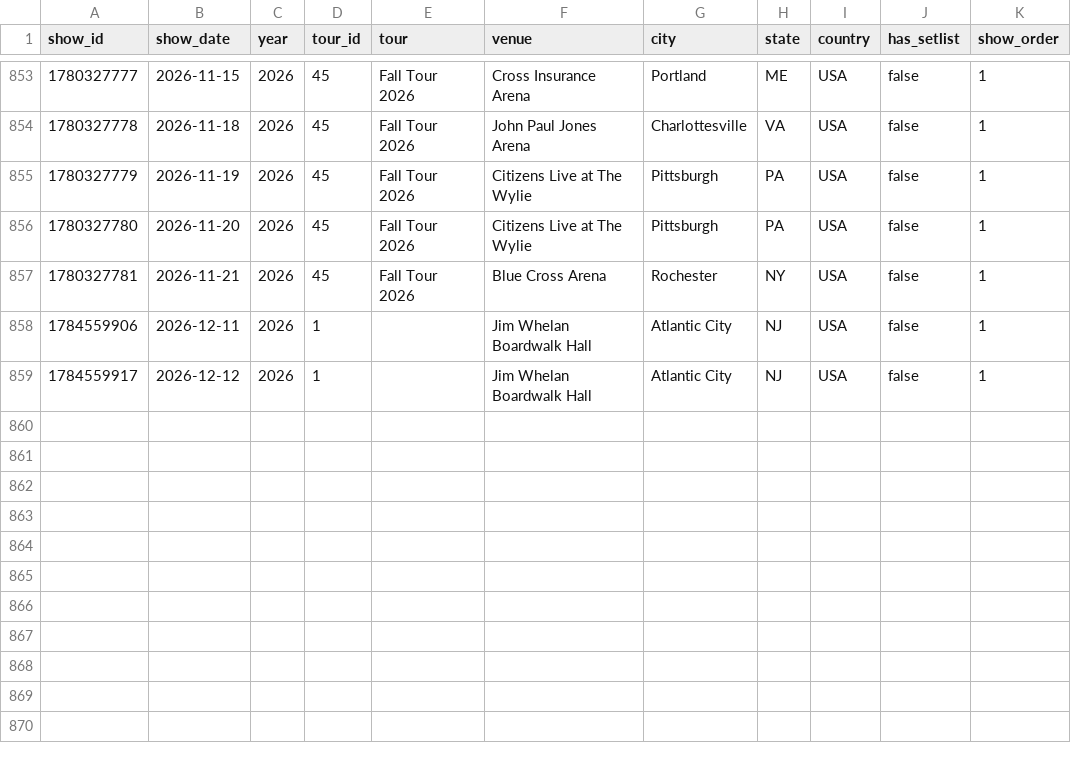
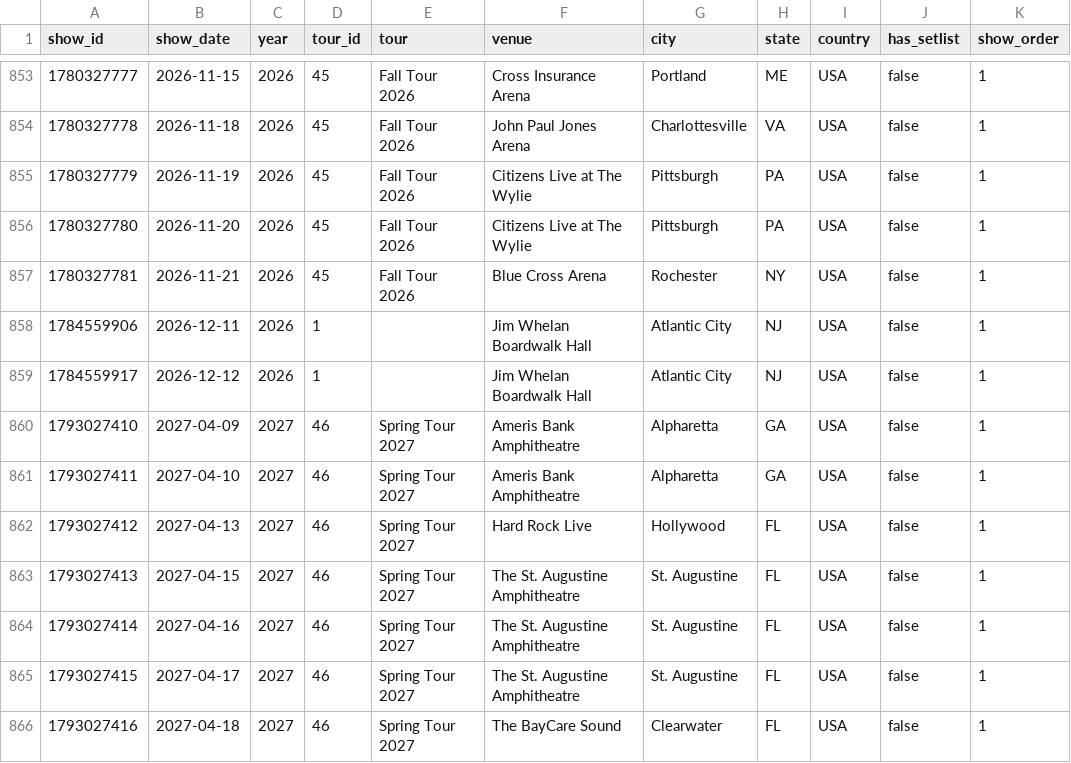
Before and after one commit to sellybros711/runthe-gg-site, a CSV file: setlist/data/goose_shows.csv, drawn as a sheet; only a part is shown, gaps mark what is left out; the diff names each change by its address in the sheet, - before the commit and + after, or states it on an @@ line.

```diff
--- a/setlist/data/goose_shows.csv
+++ b/setlist/data/goose_shows.csv
+row 860: 1793027410 | 2027-04-09 | 2027 | 46 | Spring Tour 2027 | Ameris Bank Amphitheatre | Alpharetta | GA | USA | false | 1
+row 861: 1793027411 | 2027-04-10 | 2027 | 46 | Spring Tour 2027 | Ameris Bank Amphitheatre | Alpharetta | GA | USA | false | 1
+row 862: 1793027412 | 2027-04-13 | 2027 | 46 | Spring Tour 2027 | Hard Rock Live | Hollywood | FL | USA | false | 1
+row 863: 1793027413 | 2027-04-15 | 2027 | 46 | Spring Tour 2027 | The St. Augustine Amphitheatre | St. Augustine | FL | USA | false | 1
+row 864: 1793027414 | 2027-04-16 | 2027 | 46 | Spring Tour 2027 | The St. Augustine Amphitheatre | St. Augustine | FL | USA | false | 1
+row 865: 1793027415 | 2027-04-17 | 2027 | 46 | Spring Tour 2027 | The St. Augustine Amphitheatre | St. Augustine | FL | USA | false | 1
+row 866: 1793027416 | 2027-04-18 | 2027 | 46 | Spring Tour 2027 | The BayCare Sound | Clearwater | FL | USA | false | 1
```
Also changed, not shown: 2 other files.
